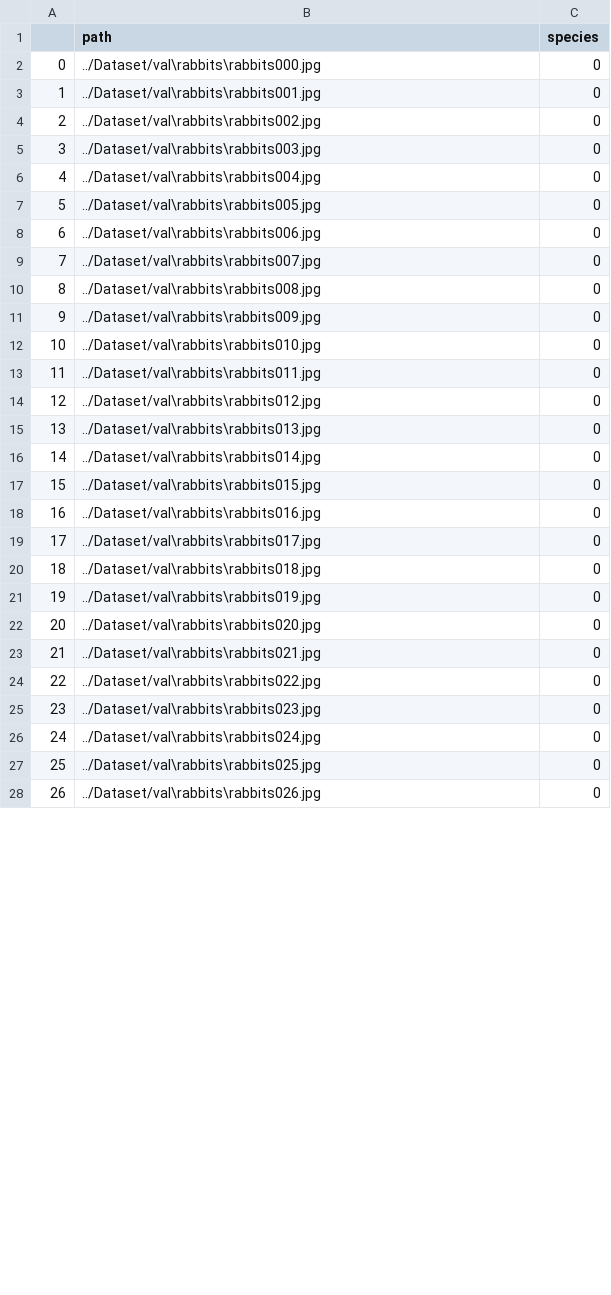
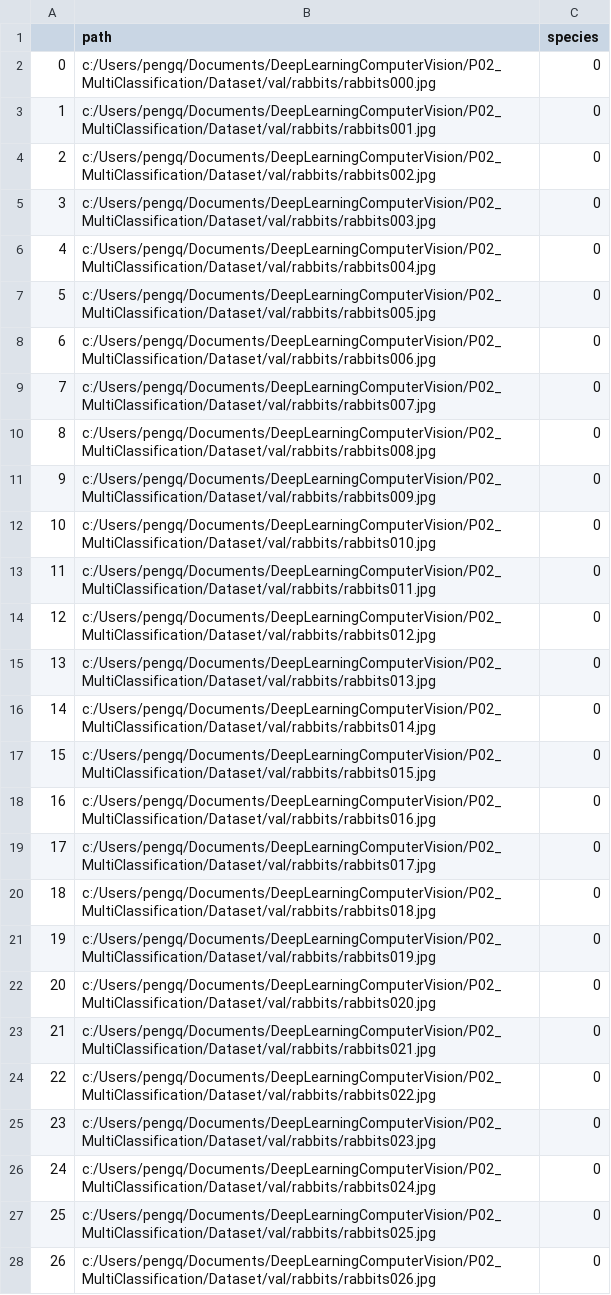
Before and after one commit to qpg93/DeepLearningComputerVision, a CSV file: P02_MultiClassification/Stage_2 Species_classification/Species_val_annotation.csv, drawn as a sheet; only a part is shown; the diff covers the shown part only.

Commit message:
Stage Two: Species classification

```diff
--- a/P02_MultiClassification/Stage_2 Species_classification/Species_val_annotation.csv
+++ b/P02_MultiClassification/Stage_2 Species_classification/Species_val_annotation.csv
@@ -1,28 +1,28 @@
 ,path,species
-0,../Dataset/val\rabbits\rabbits000.jpg,0
-1,../Dataset/val\rabbits\rabbits001.jpg,0
-2,../Dataset/val\rabbits\rabbits002.jpg,0
-3,../Dataset/val\rabbits\rabbits003.jpg,0
-4,../Dataset/val\rabbits\rabbits004.jpg,0
-5,../Dataset/val\rabbits\rabbits005.jpg,0
-6,../Dataset/val\rabbits\rabbits006.jpg,0
-7,../Dataset/val\rabbits\rabbits007.jpg,0
-8,../Dataset/val\rabbits\rabbits008.jpg,0
-9,../Dataset/val\rabbits\rabbits009.jpg,0
-10,../Dataset/val\rabbits\rabbits010.jpg,0
-11,../Dataset/val\rabbits\rabbits011.jpg,0
-12,../Dataset/val\rabbits\rabbits012.jpg,0
-13,../Dataset/val\rabbits\rabbits013.jpg,0
-14,../Dataset/val\rabbits\rabbits014.jpg,0
-15,../Dataset/val\rabbits\rabbits015.jpg,0
-16,../Dataset/val\rabbits\rabbits016.jpg,0
-17,../Dataset/val\rabbits\rabbits017.jpg,0
-18,../Dataset/val\rabbits\rabbits018.jpg,0
-19,../Dataset/val\rabbits\rabbits019.jpg,0
-20,../Dataset/val\rabbits\rabbits020.jpg,0
-21,../Dataset/val\rabbits\rabbits021.jpg,0
-22,../Dataset/val\rabbits\rabbits022.jpg,0
-23,../Dataset/val\rabbits\rabbits023.jpg,0
-24,../Dataset/val\rabbits\rabbits024.jpg,0
-25,../Dataset/val\rabbits\rabbits025.jpg,0
-26,../Dataset/val\rabbits\rabbits026.jpg,0
+0,c:/Users/pengq/Documents/DeepLearningComputerVision/P02_MultiClassification/Dataset/val/rabbits/rabbits000.jpg,0
+1,c:/Users/pengq/Documents/DeepLearningComputerVision/P02_MultiClassification/Dataset/val/rabbits/rabbits001.jpg,0
+2,c:/Users/pengq/Documents/DeepLearningComputerVision/P02_MultiClassification/Dataset/val/rabbits/rabbits002.jpg,0
+3,c:/Users/pengq/Documents/DeepLearningComputerVision/P02_MultiClassification/Dataset/val/rabbits/rabbits003.jpg,0
+4,c:/Users/pengq/Documents/DeepLearningComputerVision/P02_MultiClassification/Dataset/val/rabbits/rabbits004.jpg,0
+5,c:/Users/pengq/Documents/DeepLearningComputerVision/P02_MultiClassification/Dataset/val/rabbits/rabbits005.jpg,0
+6,c:/Users/pengq/Documents/DeepLearningComputerVision/P02_MultiClassification/Dataset/val/rabbits/rabbits006.jpg,0
+7,c:/Users/pengq/Documents/DeepLearningComputerVision/P02_MultiClassification/Dataset/val/rabbits/rabbits007.jpg,0
+8,c:/Users/pengq/Documents/DeepLearningComputerVision/P02_MultiClassification/Dataset/val/rabbits/rabbits008.jpg,0
+9,c:/Users/pengq/Documents/DeepLearningComputerVision/P02_MultiClassification/Dataset/val/rabbits/rabbits009.jpg,0
+10,c:/Users/pengq/Documents/DeepLearningComputerVision/P02_MultiClassification/Dataset/val/rabbits/rabbits010.jpg,0
+11,c:/Users/pengq/Documents/DeepLearningComputerVision/P02_MultiClassification/Dataset/val/rabbits/rabbits011.jpg,0
+12,c:/Users/pengq/Documents/DeepLearningComputerVision/P02_MultiClassification/Dataset/val/rabbits/rabbits012.jpg,0
+13,c:/Users/pengq/Documents/DeepLearningComputerVision/P02_MultiClassification/Dataset/val/rabbits/rabbits013.jpg,0
+14,c:/Users/pengq/Documents/DeepLearningComputerVision/P02_MultiClassification/Dataset/val/rabbits/rabbits014.jpg,0
+15,c:/Users/pengq/Documents/DeepLearningComputerVision/P02_MultiClassification/Dataset/val/rabbits/rabbits015.jpg,0
+16,c:/Users/pengq/Documents/DeepLearningComputerVision/P02_MultiClassification/Dataset/val/rabbits/rabbits016.jpg,0
+17,c:/Users/pengq/Documents/DeepLearningComputerVision/P02_MultiClassification/Dataset/val/rabbits/rabbits017.jpg,0
+18,c:/Users/pengq/Documents/DeepLearningComputerVision/P02_MultiClassification/Dataset/val/rabbits/rabbits018.jpg,0
+19,c:/Users/pengq/Documents/DeepLearningComputerVision/P02_MultiClassification/Dataset/val/rabbits/rabbits019.jpg,0
+20,c:/Users/pengq/Documents/DeepLearningComputerVision/P02_MultiClassification/Dataset/val/rabbits/rabbits020.jpg,0
+21,c:/Users/pengq/Documents/DeepLearningComputerVision/P02_MultiClassification/Dataset/val/rabbits/rabbits021.jpg,0
+22,c:/Users/pengq/Documents/DeepLearningComputerVision/P02_MultiClassification/Dataset/val/rabbits/rabbits022.jpg,0
+23,c:/Users/pengq/Documents/DeepLearningComputerVision/P02_MultiClassification/Dataset/val/rabbits/rabbits023.jpg,0
+24,c:/Users/pengq/Documents/DeepLearningComputerVision/P02_MultiClassification/Dataset/val/rabbits/rabbits024.jpg,0
+25,c:/Users/pengq/Documents/DeepLearningComputerVision/P02_MultiClassification/Dataset/val/rabbits/rabbits025.jpg,0
+26,c:/Users/pengq/Documents/DeepLearningComputerVision/P02_MultiClassification/Dataset/val/rabbits/rabbits026.jpg,0
```
Also changed, not shown: 53 edited cells elsewhere in this file, 58 other files.
